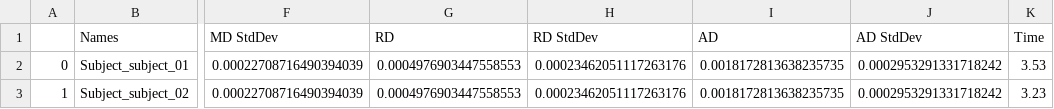
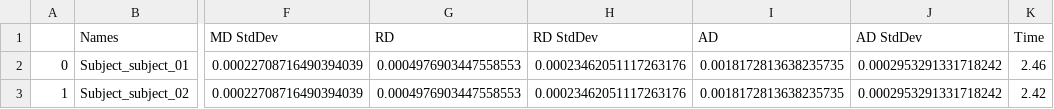
Before and after one commit to Archesz/TemporarioInCCsightFixes, a CSV file: csvs/roqs_based.csv, drawn as a sheet; only a part is shown, gaps mark what is left out; the diff names each change by its address in the sheet, - before the commit and + after, or states it on an @@ line.

```diff
--- a/csvs/roqs_based.csv
+++ b/csvs/roqs_based.csv
-K2 (Time): 3.53
+K2 (Time): 2.46
-K3 (Time): 3.23
+K3 (Time): 2.42
```
Also changed, not shown: csvs/cnn_based.csv, 2 other files.
